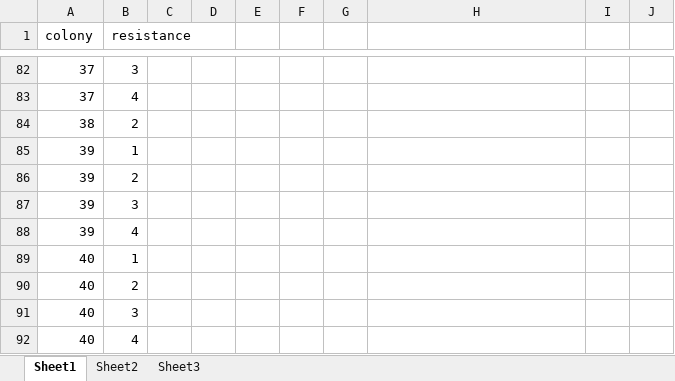
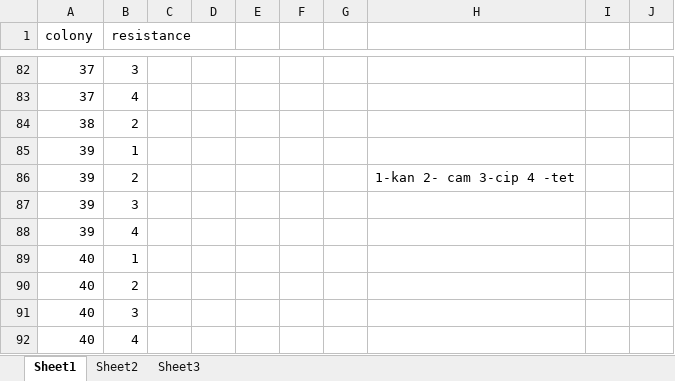
Before and after one commit to PranavKrishnan1/Plasmid-isolation, an Excel workbook: plasmidisodaata1.xlsx, sheet Sheet1, drawn as a sheet; only a part is shown, gaps mark what is left out; values as stored, in another font and other column widths than the file's, no borders; the diff names each change by its address in the sheet, - before the commit and + after, or states it on an @@ line.

```diff
--- a/plasmidisodaata1.xlsx (sheet Sheet1)
+++ b/plasmidisodaata1.xlsx (sheet Sheet1)
-H86: (empty)
+H86: 1-kan 2- cam 3-cip 4 -tet
```
Also changed, not shown: plasmidisodaata3.xlsx, 6 other files.
